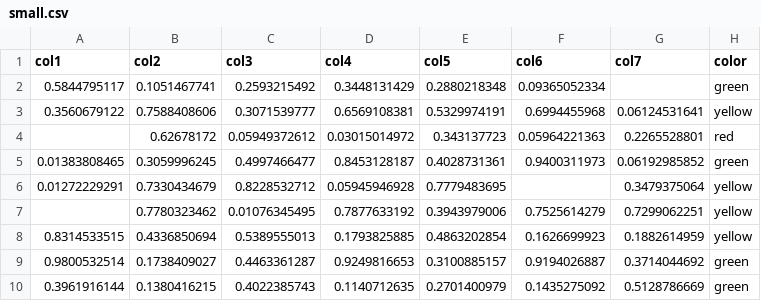
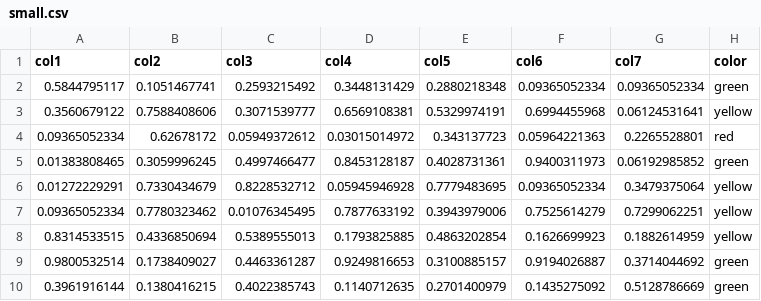
Before and after one commit to Aleyasen/JSTableLens, a CSV file: resource/data/small.csv, drawn as a sheet.

```diff
--- a/resource/data/small.csv
+++ b/resource/data/small.csv
@@ -1,8 +1,8 @@
 col1,col2,col3,col4,col5,col6,col7,color
-0.5844795117,0.1051467741,0.2593215492,0.3448131429,0.2880218348,0.09365052334,,green
+0.5844795117,0.1051467741,0.2593215492,0.3448131429,0.2880218348,0.09365052334,0.09365052334,green
 0.3560679122,0.7588408606,0.3071539777,0.6569108381,0.5329974191,0.6994455968,0.06124531641,yellow
-,0.62678172,0.05949372612,0.03015014972,0.343137723,0.05964221363,0.2265528801,red
+0.09365052334,0.62678172,0.05949372612,0.03015014972,0.343137723,0.05964221363,0.2265528801,red
 0.01383808465,0.3059996245,0.4997466477,0.8453128187,0.4028731361,0.9400311973,0.06192985852,green
-0.01272229291,0.7330434679,0.8228532712,0.05945946928,0.7779483695,,0.3479375064,yellow
-,0.7780323462,0.01076345495,0.7877633192,0.3943979006,0.7525614279,0.7299062251,yellow
+0.01272229291,0.7330434679,0.8228532712,0.05945946928,0.7779483695,0.09365052334,0.3479375064,yellow
+0.09365052334,0.7780323462,0.01076345495,0.7877633192,0.3943979006,0.7525614279,0.7299062251,yellow
 0.8314533515,0.4336850694,0.5389555013,0.1793825885,0.4863202854,0.1626699923,0.1882614959,yellow
```
Also changed, not shown: 1 other file.
